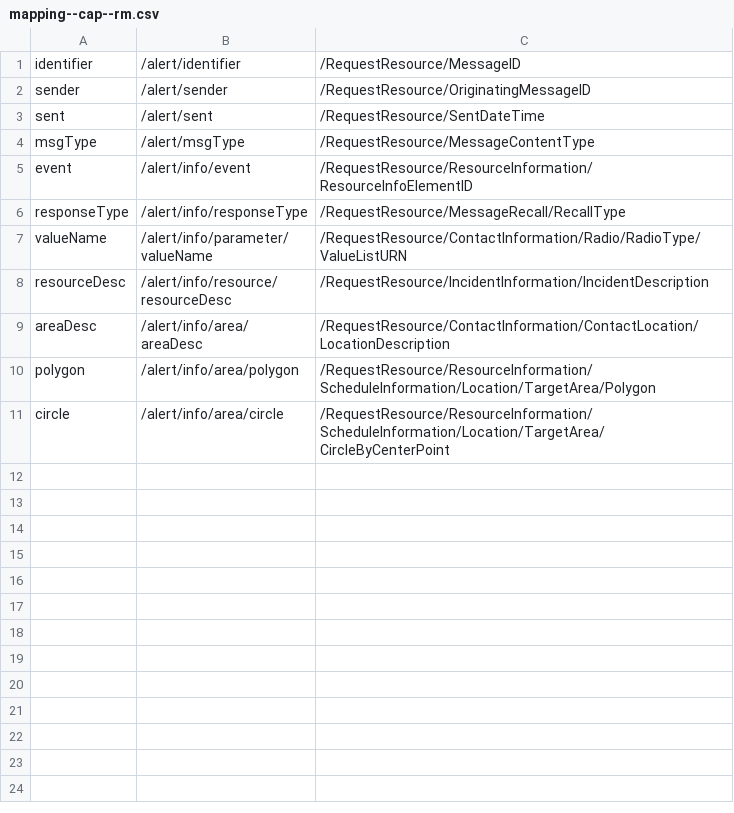
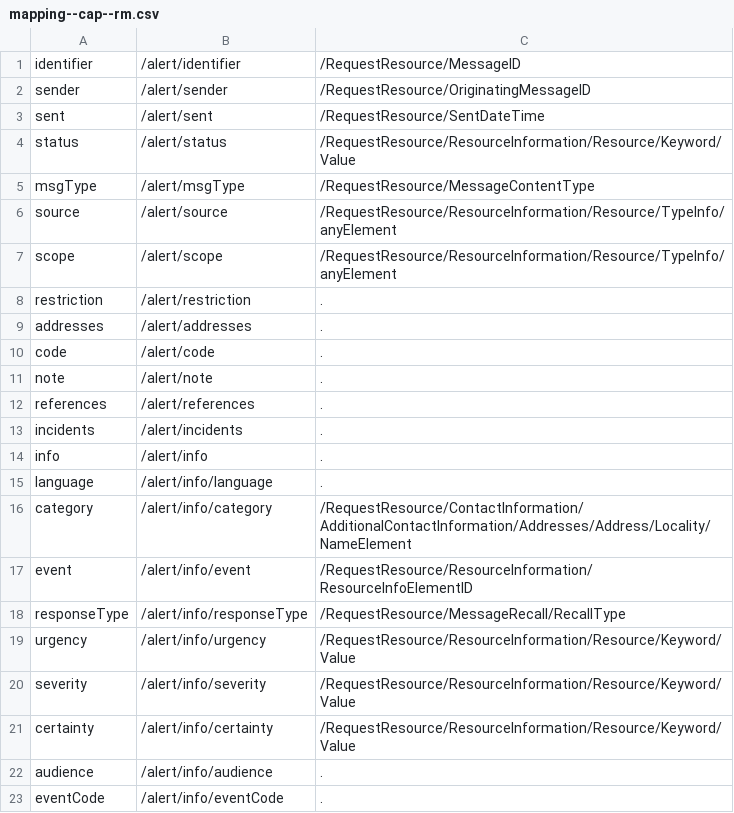
Before and after one commit to Khrotan/StandardTransformer, a CSV file: src/main/resources/SampleXmlFiles/Mappings/mapping--cap--rm.csv, drawn as a sheet; only a part is shown; the shorter side is filled out with more unchanged rows; the diff covers the shown part only.

```diff
--- a/src/main/resources/SampleXmlFiles/Mappings/mapping--cap--rm.csv
+++ b/src/main/resources/SampleXmlFiles/Mappings/mapping--cap--rm.csv
@@ -3,4 +3,21 @@ sender;/alert/sender;/RequestResource/OriginatingMessageID
 sent;/alert/sent;/RequestResource/SentDateTime
+status;/alert/status;/RequestResource/ResourceInformation/Resource/Keyword/Value
 msgType;/alert/msgType;/RequestResource/MessageContentType
+source;/alert/source;/RequestResource/ResourceInformation/Resource/TypeInfo/anyElement
+scope;/alert/scope;/RequestResource/ResourceInformation/Resource/TypeInfo/anyElement
+restriction;/alert/restriction;.
+addresses;/alert/addresses;.
+code;/alert/code;.
+note;/alert/note;.
+references;/alert/references;.
+incidents;/alert/incidents;.
+info;/alert/info;.
+language;/alert/info/language;.
+category;/alert/info/category;/RequestResource/ContactInformation/AdditionalContactInformation/Addresses/Address/Locality/NameElement
 event;/alert/info/event;/RequestResource/ResourceInformation/ResourceInfoElementID
 responseType;/alert/info/responseType;/RequestResource/MessageRecall/RecallType
+urgency;/alert/info/urgency;/RequestResource/ResourceInformation/Resource/Keyword/Value
+severity;/alert/info/severity;/RequestResource/ResourceInformation/Resource/Keyword/Value
+certainty;/alert/info/certainty;/RequestResource/ResourceInformation/Resource/Keyword/Value
+audience;/alert/info/audience;.
+eventCode;/alert/info/eventCode;.
```
Also changed, not shown: 25 added rows elsewhere in this file, 32 other files.
